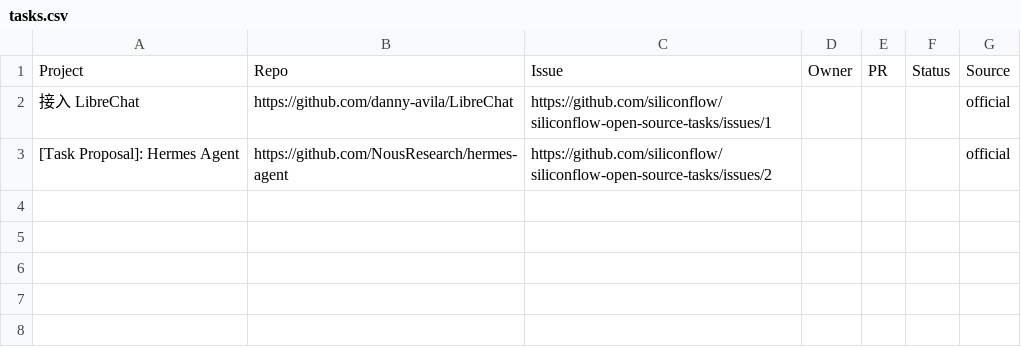
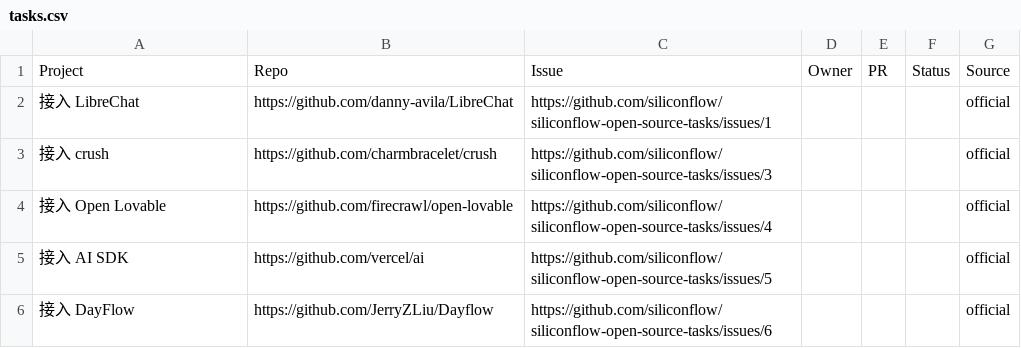
Before and after one commit to siliconflow/siliconflow-open-source-tasks, a CSV file: tasks.csv, drawn as a sheet.

Commit message:
Update tasks.csv

```diff
--- a/tasks.csv
+++ b/tasks.csv
@@ -2,2 +2,5 @@ Project,Repo,Issue,Owner,PR,Status,Source
 接入 LibreChat,https://github.com/danny-avila/LibreChat,https://github.com/siliconflow/siliconflow-open-source-tasks/issues/1,,,,official
-[Task Proposal]: Hermes Agent,https://github.com/NousResearch/hermes-agent,https://github.com/siliconflow/siliconflow-open-source-tasks/issues/2,,,,official
+接入 crush,https://github.com/charmbracelet/crush,https://github.com/siliconflow/siliconflow-open-source-tasks/issues/3,,,,official
+接入 Open Lovable,https://github.com/firecrawl/open-lovable,https://github.com/siliconflow/siliconflow-open-source-tasks/issues/4,,,,official
+接入 AI SDK,https://github.com/vercel/ai,https://github.com/siliconflow/siliconflow-open-source-tasks/issues/5,,,,official
+接入 DayFlow,https://github.com/JerryZLiu/Dayflow,https://github.com/siliconflow/siliconflow-open-source-tasks/issues/6,,,,official
```
